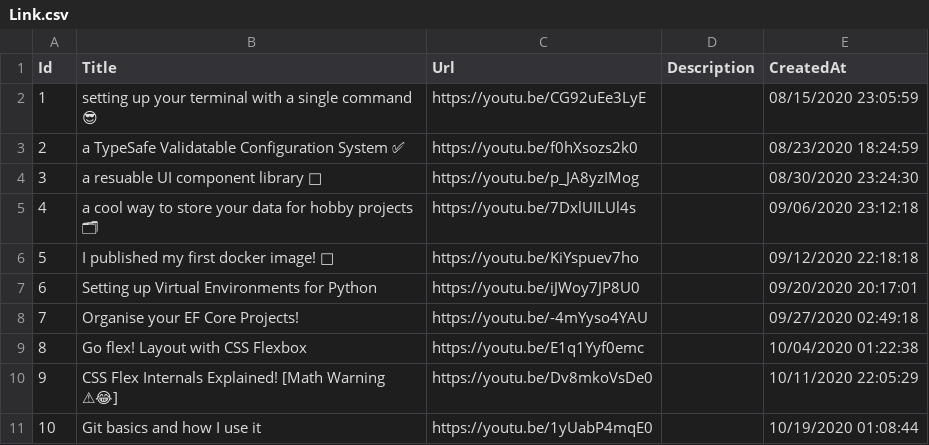
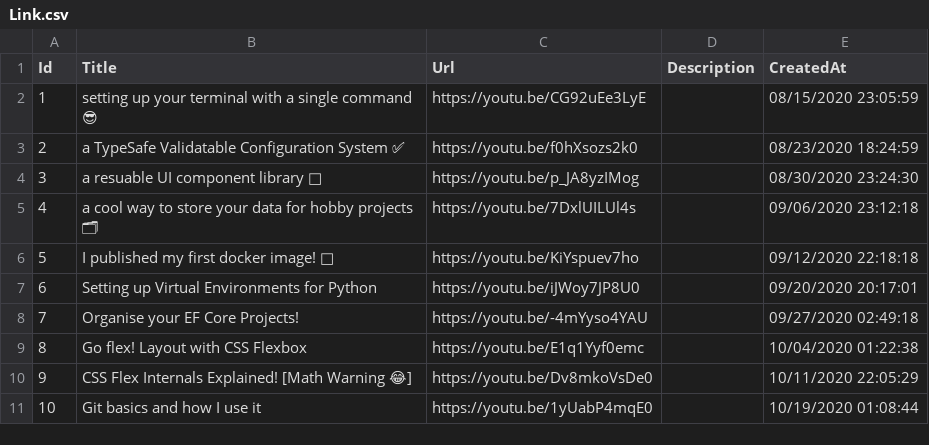
Before and after one commit to mrsauravsahu/DEPRECATED-mrsauravsahu.github.io, a CSV file: store/Link.csv, drawn as a sheet; the diff names each change by its address in the sheet, - before the commit and + after, or states it on an @@ line.

```diff
--- a/store/Link.csv
+++ b/store/Link.csv
-B10 (Title): …[Math Warning ⚠😂]
+B10 (Title): …[Math Warning 😂]
```
Also changed, not shown: 4 other files.
